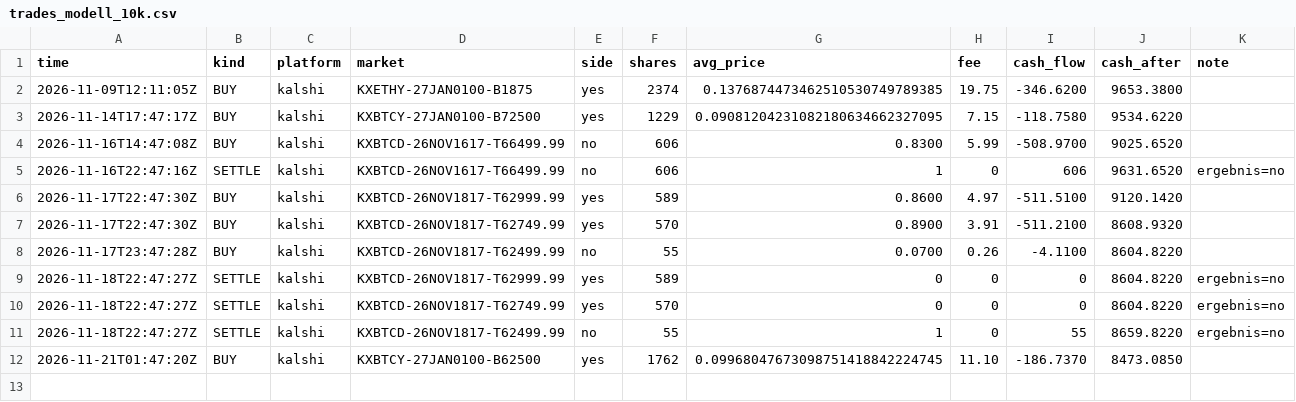
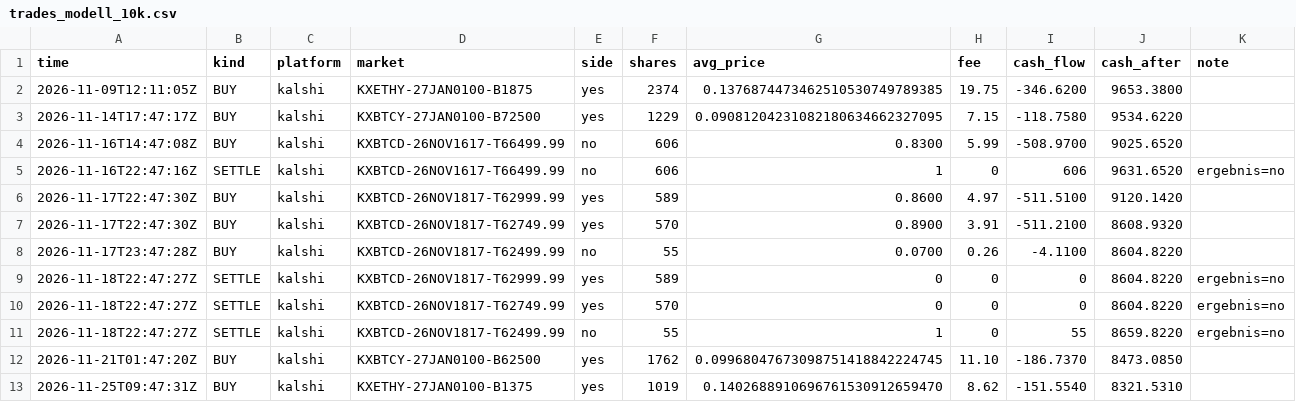
Before and after one commit to rouvenwieland/wahrscheinlichkeits-scanner-public, a CSV file: data/trades_modell_10k.csv, drawn as a sheet; the diff names each change by its address in the sheet, - before the commit and + after, or states it on an @@ line.

```diff
--- a/data/trades_modell_10k.csv
+++ b/data/trades_modell_10k.csv
+row 13: 2026-11-25T09:47:31Z | BUY | kalshi | KXETHY-27JAN0100-B1375 | yes | 1019 | 0.1402688910696761530912659470 | 8.62 | -151.5540 | 8321.5310
```
Also changed, not shown: data/berichte/verlauf.csv, 10 other files.
